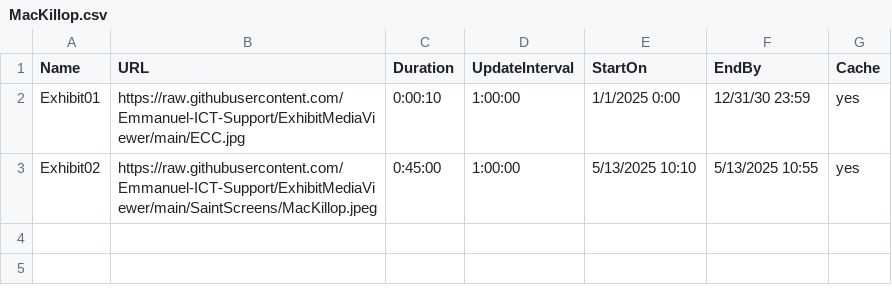
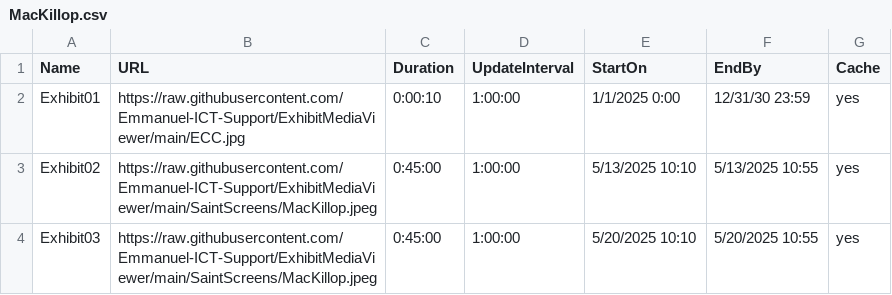
Before and after one commit to Emmanuel-ICT-Support/ExhibitMediaViewer, a CSV file: Playlists/MacKillop.csv, drawn as a sheet.

Commit message:
Update MacKillop.csv

```diff
--- a/Playlists/MacKillop.csv
+++ b/Playlists/MacKillop.csv
@@ -3 +3,2 @@ Exhibit01,https://raw.githubusercontent.com/Emmanuel-ICT-Support/ExhibitMediaVie
 Exhibit02,https://raw.githubusercontent.com/Emmanuel-ICT-Support/ExhibitMediaViewer/main/SaintScreens/MacKillop.jpeg,0:45:00,1:00:00,5/13/2025 10:10,5/13/2025 10:55,yes
+Exhibit03,https://raw.githubusercontent.com/Emmanuel-ICT-Support/ExhibitMediaViewer/main/SaintScreens/MacKillop.jpeg,0:45:00,1:00:00,5/20/2025 10:10,5/20/2025 10:55,yes
```
